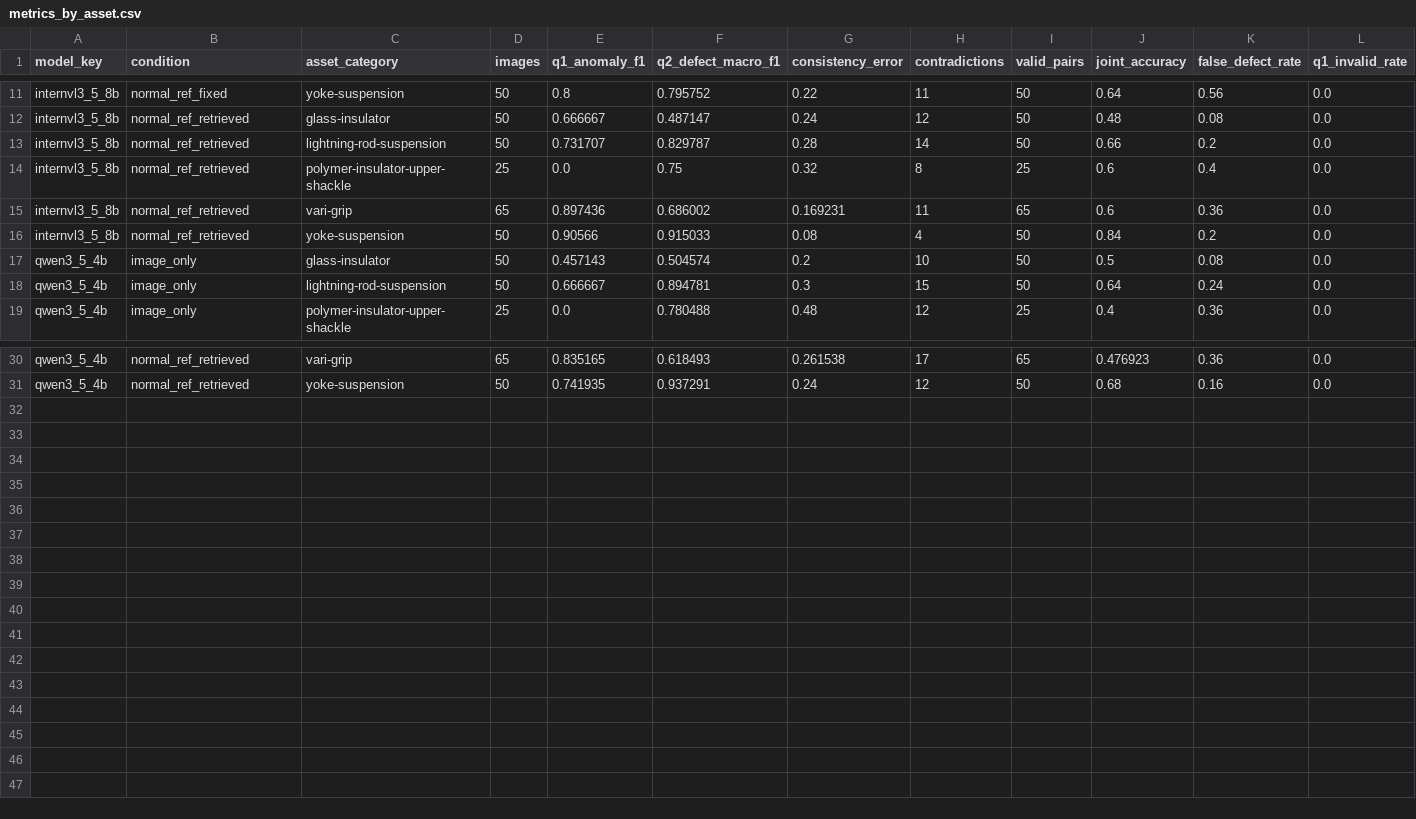
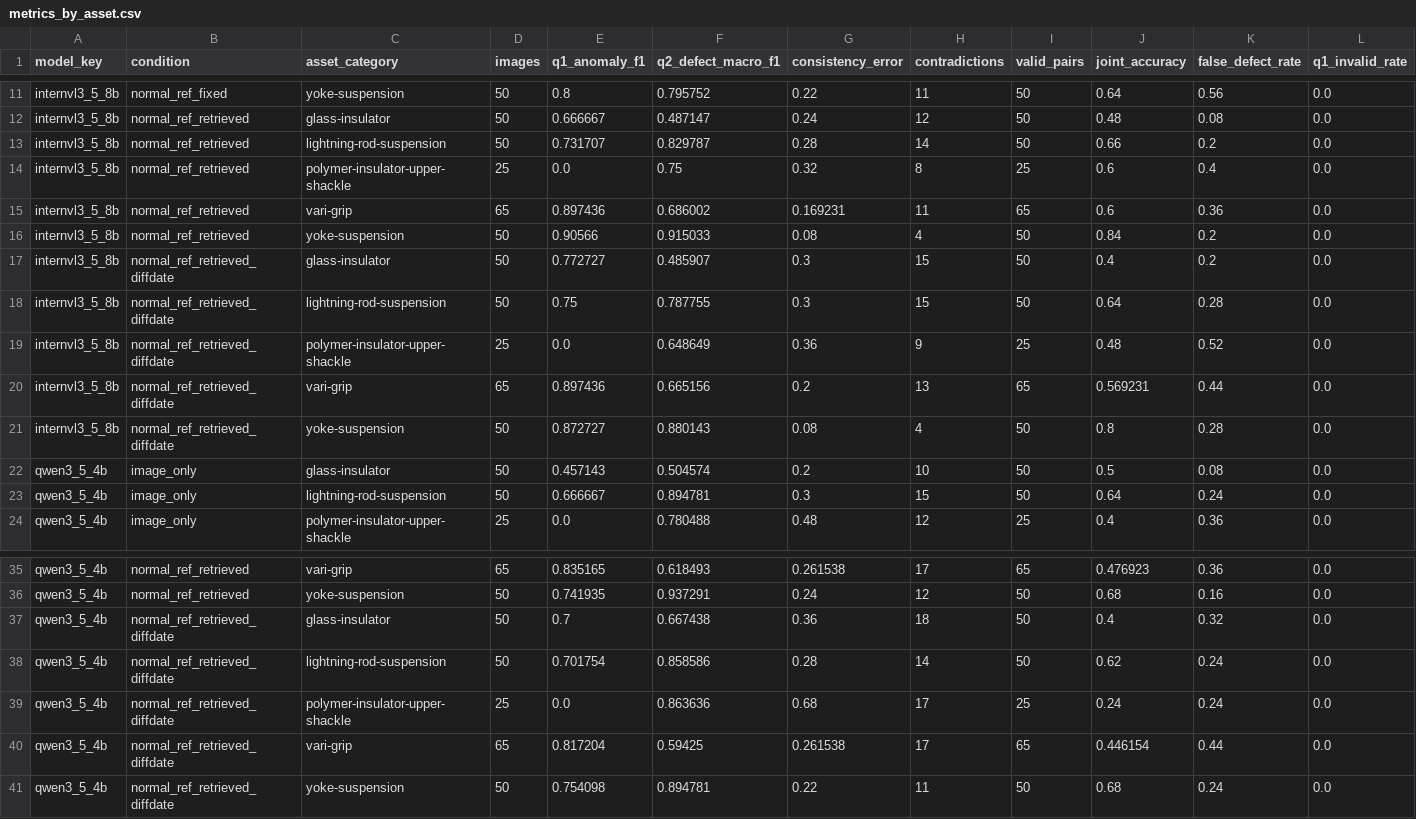
Before and after one commit to arnold6444/lvlm_insplad, a CSV file: results/latest/gold_v2_dev_baselines/metrics_by_asset.csv, drawn as a sheet; only a part is shown, gaps mark what is left out; rows hold the shown columns only; the diff names each change by its address in the sheet, - before the commit and + after, or states it on an @@ line.

Commit message:
Publish gold_v2_dev_baselines: metrics_by_asset.csv

```diff
--- a/results/latest/gold_v2_dev_baselines/metrics_by_asset.csv
+++ b/results/latest/gold_v2_dev_baselines/metrics_by_asset.csv
+row 17: internvl3_5_8b | normal_ref_retrieved_diffdate | glass-insulator | 50 | 0.772727 | 0.485907 | 0.3 | 15 | 50 | 0.4 | 0.2 | 0.0
+row 18: internvl3_5_8b | normal_ref_retrieved_diffdate | lightning-rod-suspension | 50 | 0.75 | 0.787755 | 0.3 | 15 | 50 | 0.64 | 0.28 | 0.0
+row 19: internvl3_5_8b | normal_ref_retrieved_diffdate | polymer-insulator-upper-shackle | 25 | 0.0 | 0.648649 | 0.36 | 9 | 25 | 0.48 | 0.52 | 0.0
+row 20: internvl3_5_8b | normal_ref_retrieved_diffdate | vari-grip | 65 | 0.897436 | 0.665156 | 0.2 | 13 | 65 | 0.569231 | 0.44 | 0.0
+row 21: internvl3_5_8b | normal_ref_retrieved_diffdate | yoke-suspension | 50 | 0.872727 | 0.880143 | 0.08 | 4 | 50 | 0.8 | 0.28 | 0.0
+row 37: qwen3_5_4b | normal_ref_retrieved_diffdate | glass-insulator | 50 | 0.7 | 0.667438 | 0.36 | 18 | 50 | 0.4 | 0.32 | 0.0
+row 38: qwen3_5_4b | normal_ref_retrieved_diffdate | lightning-rod-suspension | 50 | 0.701754 | 0.858586 | 0.28 | 14 | 50 | 0.62 | 0.24 | 0.0
+row 39: qwen3_5_4b | normal_ref_retrieved_diffdate | polymer-insulator-upper-shackle | 25 | 0.0 | 0.863636 | 0.68 | 17 | 25 | 0.24 | 0.24 | 0.0
+row 40: qwen3_5_4b | normal_ref_retrieved_diffdate | vari-grip | 65 | 0.817204 | 0.59425 | 0.261538 | 17 | 65 | 0.446154 | 0.44 | 0.0
+row 41: qwen3_5_4b | normal_ref_retrieved_diffdate | yoke-suspension | 50 | 0.754098 | 0.894781 | 0.22 | 11 | 50 | 0.68 | 0.24 | 0.0
```
